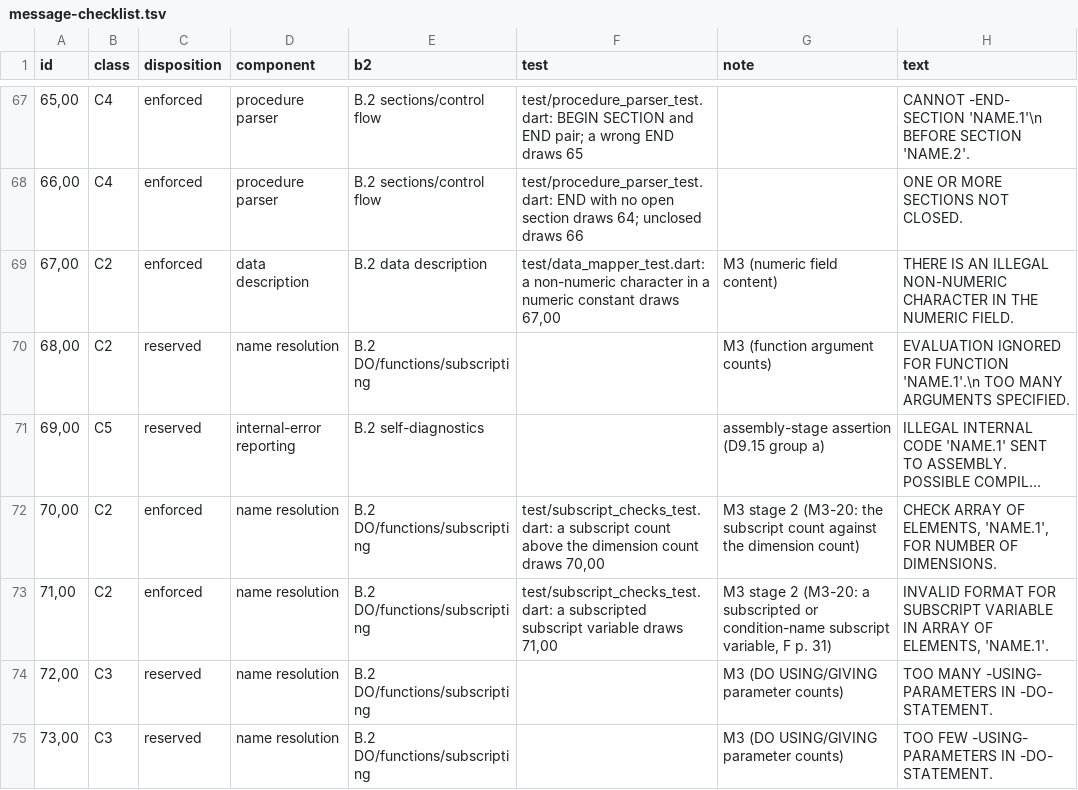
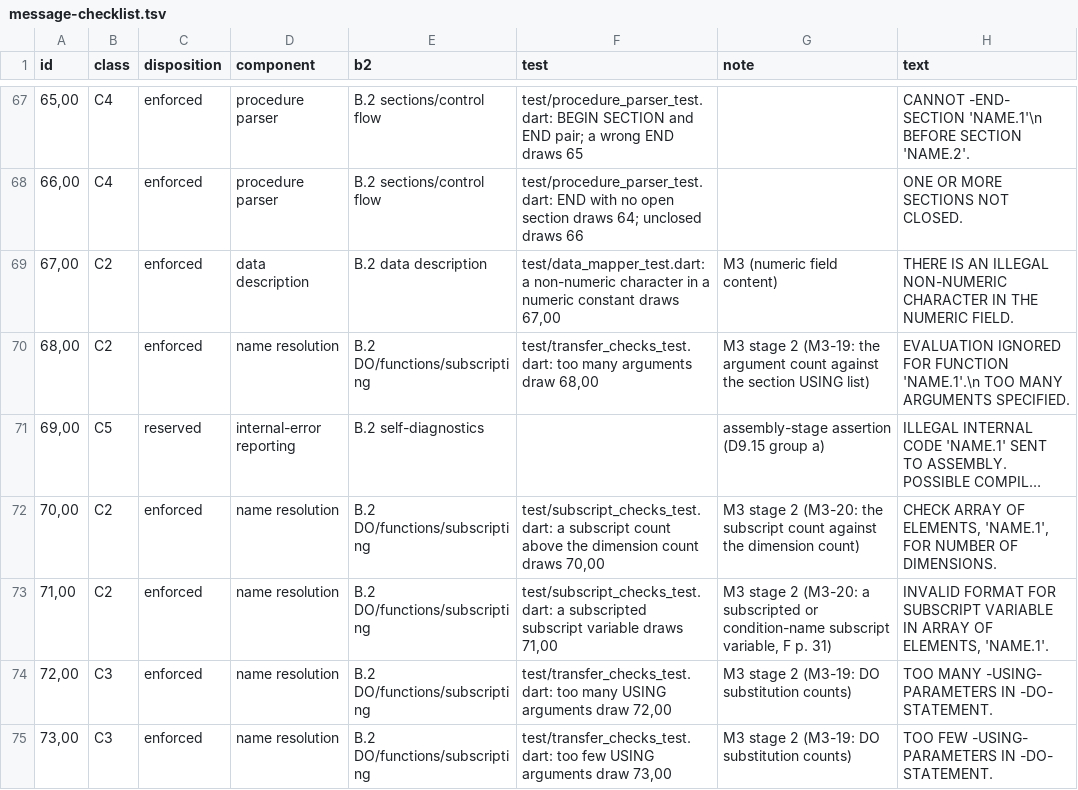
Before and after one commit to Screendead/comtran-compiler, a TSV file: docs/design/message-checklist.tsv, drawn as a sheet; only a part is shown, gaps mark what is left out; long unchanged cells end in …; the diff covers the shown part only; the diff names each change by its address in the sheet, - before the commit and + after, or states it on an @@ line.

Commit message:
Add the M3 stage-2 transfer, DO, and function checks

```diff
--- a/docs/design/message-checklist.tsv
+++ b/docs/design/message-checklist.tsv
-C70 (disposition): reserved
+C70 (disposition): enforced
-F70 (test): (empty)
+F70 (test): test/transfer_checks_test.dart: too many arguments draw 68,00
-G70 (note): M3 (function argument counts)
+G70 (note): M3 stage 2 (M3-19: the argument count against the section USING list)
-C74:C75 (disposition): reserved
+C74:C75 (disposition): enforced
-F74 (test): (empty)
+F74 (test): test/transfer_checks_test.dart: too many USING arguments draw 72,00
-G74:G75 (note): M3 (DO USING/GIVING parameter counts)
+G74:G75 (note): M3 stage 2 (M3-19: DO substitution counts)
-F75 (test): (empty)
+F75 (test): test/transfer_checks_test.dart: too few USING arguments draw 73,00
```
Also changed, not shown: 38 edited cells elsewhere in this file, 7 other files.
